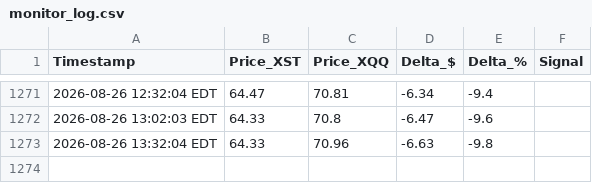
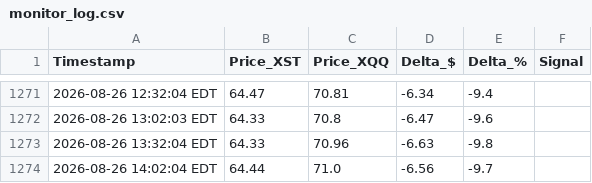
Before and after one commit to Yubi70/XSTvsXQQ, a CSV file: src/monitor_log.csv, drawn as a sheet; only a part is shown, gaps mark what is left out; the diff names each change by its address in the sheet, - before the commit and + after, or states it on an @@ line.

Commit message:
chore: update monitor_log.csv

```diff
--- a/src/monitor_log.csv
+++ b/src/monitor_log.csv
+row 1274: 2026-08-26 14:02:04 EDT | 64.44 | 71.0 | -6.56 | -9.7
```
